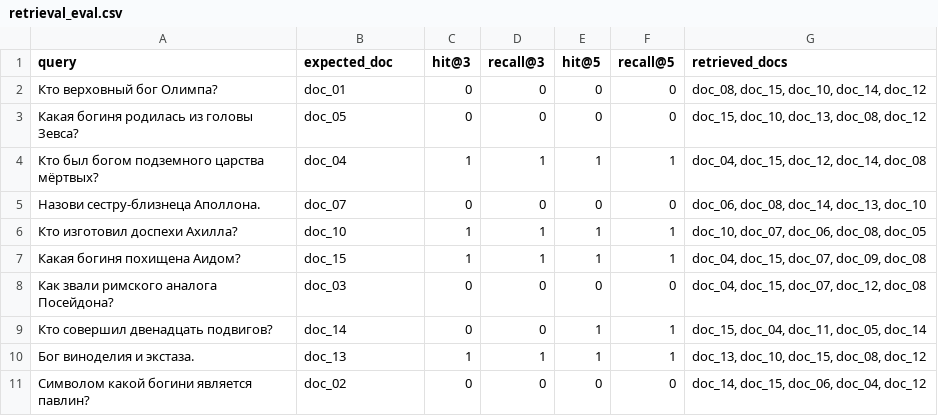
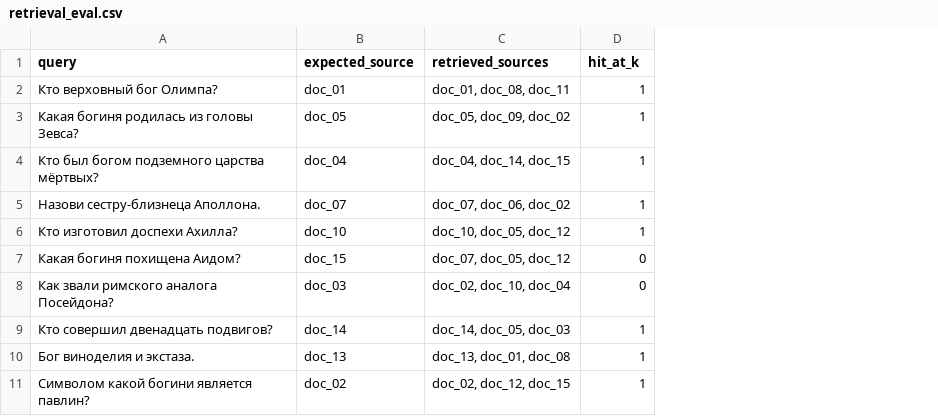
Before and after one commit to soalko/Artificial_Intelligence_Engineering, a CSV file: homeworks/HW14/artifacts/retrieval_eval.csv, drawn as a sheet; removed rows and columns are numbered as before the commit, all else as after; the diff names each change by its address in the sheet, - before the commit and + after, or states it on an @@ line.

```diff
--- a/homeworks/HW14/artifacts/retrieval_eval.csv
+++ b/homeworks/HW14/artifacts/retrieval_eval.csv
-column C (hit@3), rows 2-11: 0 | 0 | 1 | 0 | 1 | 1 | 0 | 0 | 1 | 0
+column C (retrieved_sources), rows 2-11: doc_01, doc_08, doc_11 | doc_05, doc_09, doc_02 | doc_04, doc_14, doc_15 | doc_07, doc_06, doc_02 | doc_10, doc_05, doc_12 | doc_07, doc_05, doc_12 | doc_02, doc_10, doc_04 | doc_14, doc_05, doc_03 | doc_13, doc_01, doc_08 | doc_02, doc_12, doc_15
-column E (hit@5), rows 2-11: 0 | 0 | 1 | 0 | 1 | 1 | 0 | 1 | 1 | 0
-column F (recall@5), rows 2-11: 0 | 0 | 1 | 0 | 1 | 1 | 0 | 1 | 1 | 0
-column G (retrieved_docs), rows 2-11: doc_08, doc_15, doc_10, doc_14, doc_12 | doc_15, doc_10, doc_13, doc_08, doc_12 | doc_04, doc_15, doc_12, doc_14, doc_08 | doc_06, doc_08, doc_14, doc_13, doc_10 | doc_10, doc_07, doc_06, doc_08, doc_05 | doc_04, doc_15, doc_07, doc_09, doc_08 | doc_04, doc_15, doc_07, doc_12, doc_08 | doc_15, doc_04, doc_11, doc_05, doc_14 | doc_13, doc_10, doc_15, doc_08, doc_12 | doc_14, doc_15, doc_06, doc_04, doc_12
-B1: expected_doc
+B1: expected_source
-D1: recall@3
+D1: hit_at_k
-D2:D3 (hit_at_k): 0
+D2:D3 (hit_at_k): 1
-D5 (hit_at_k): 0
+D5 (hit_at_k): 1
-D7 (hit_at_k): 1
+D7 (hit_at_k): 0
-D9 (hit_at_k): 0
+D9 (hit_at_k): 1
-D11 (hit_at_k): 0
+D11 (hit_at_k): 1
```
Also changed, not shown: homeworks/HW14/artifacts/rag_examples.csv, homeworks/HW14/artifacts/retrieval_before_after_update.csv, 2 other files.
